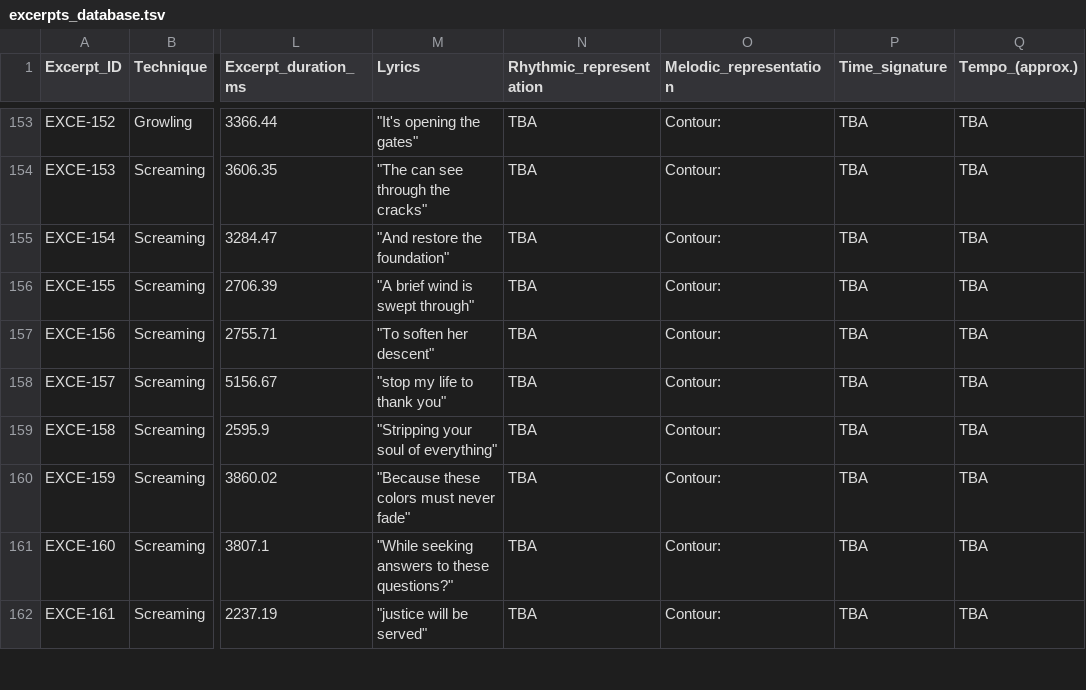
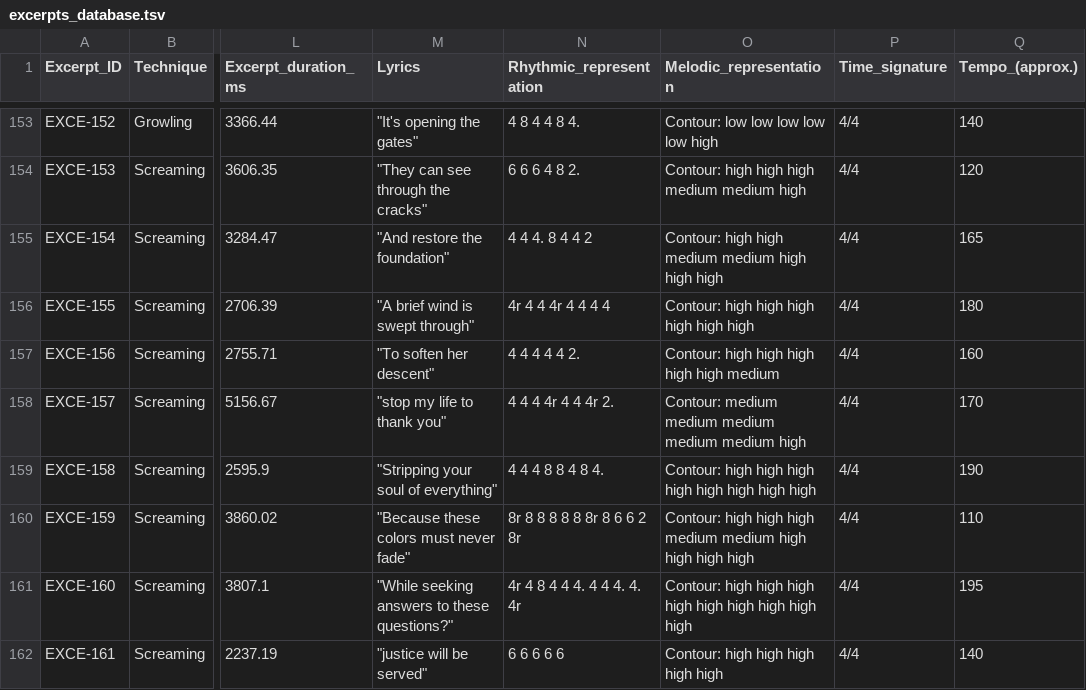
Before and after one commit to darrrgghh/Metal-Music, a TSV file: databases/excerpts/excerpts_database.tsv, drawn as a sheet; only a part is shown, gaps mark what is left out; the diff covers the shown part only; the diff names each change by its address in the sheet, - before the commit and + after, or states it on an @@ line.

```diff
--- a/databases/excerpts/excerpts_database.tsv
+++ b/databases/excerpts/excerpts_database.tsv
-N153 (Rhythmic_representation): TBA
+N153 (Rhythmic_representation): 4 8 4 4 8 4.
-O153 (Melodic_representation): Contour:
+O153 (Melodic_representation): Contour: low low low low low high
-P153:P162 (Time_signature): TBA
+P153:P162 (Time_signature): 4/4
-Q153 (Tempo_(approx.)): TBA
+Q153 (Tempo_(approx.)): 140
-M154 (Lyrics): "The can see through the cracks"
+M154 (Lyrics): "They can see through the cracks"
-N154 (Rhythmic_representation): TBA
+N154 (Rhythmic_representation): 6 6 6 4 8 2.
-O154 (Melodic_representation): Contour:
+O154 (Melodic_representation): Contour: high high high medium medium high
-Q154 (Tempo_(approx.)): TBA
+Q154 (Tempo_(approx.)): 120
-N155 (Rhythmic_representation): TBA
+N155 (Rhythmic_representation): 4 4 4. 8 4 4 2
-O155 (Melodic_representation): Contour:
+O155 (Melodic_representation): Contour: high high medium medium high high high
-Q155 (Tempo_(approx.)): TBA
+Q155 (Tempo_(approx.)): 165
-N156 (Rhythmic_representation): TBA
+N156 (Rhythmic_representation): 4r 4 4 4r 4 4 4 4
-O156 (Melodic_representation): Contour:
+O156 (Melodic_representation): Contour: high high high high high high
-Q156 (Tempo_(approx.)): TBA
+Q156 (Tempo_(approx.)): 180
-N157 (Rhythmic_representation): TBA
+N157 (Rhythmic_representation): 4 4 4 4 4 2.
-O157 (Melodic_representation): Contour:
+O157 (Melodic_representation): Contour: high high high high high medium
-Q157 (Tempo_(approx.)): TBA
+Q157 (Tempo_(approx.)): 160
-N158 (Rhythmic_representation): TBA
+N158 (Rhythmic_representation): 4 4 4 4r 4 4 4r 2.
-O158 (Melodic_representation): Contour:
+O158 (Melodic_representation): Contour: medium medium medium medium medium high
-Q158 (Tempo_(approx.)): TBA
+Q158 (Tempo_(approx.)): 170
-N159 (Rhythmic_representation): TBA
+N159 (Rhythmic_representation): 4 4 4 8 8 4 8 4.
-O159 (Melodic_representation): Contour:
+O159 (Melodic_representation): Contour: high high high high high high high high
-Q159 (Tempo_(approx.)): TBA
+Q159 (Tempo_(approx.)): 190
-N160 (Rhythmic_representation): TBA
+N160 (Rhythmic_representation): 8r 8 8 8 8 8 8r 8 6 6 2 8r
-O160 (Melodic_representation): Contour:
+O160 (Melodic_representation): Contour: high high high medium medium high high high high
-Q160 (Tempo_(approx.)): TBA
+Q160 (Tempo_(approx.)): 110
-N161 (Rhythmic_representation): TBA
+N161 (Rhythmic_representation): 4r 4 8 4 4 4. 4 4 4. 4. 4r
-O161 (Melodic_representation): Contour:
+O161 (Melodic_representation): Contour: high high high high high high high high high
-Q161 (Tempo_(approx.)): TBA
+Q161 (Tempo_(approx.)): 195
-N162 (Rhythmic_representation): TBA
+N162 (Rhythmic_representation): 6 6 6 6 6
-O162 (Melodic_representation): Contour:
+O162 (Melodic_representation): Contour: high high high high high
-Q162 (Tempo_(approx.)): TBA
+Q162 (Tempo_(approx.)): 140
```
Also changed, not shown: 112 edited cells elsewhere in this file, 4 other files.
